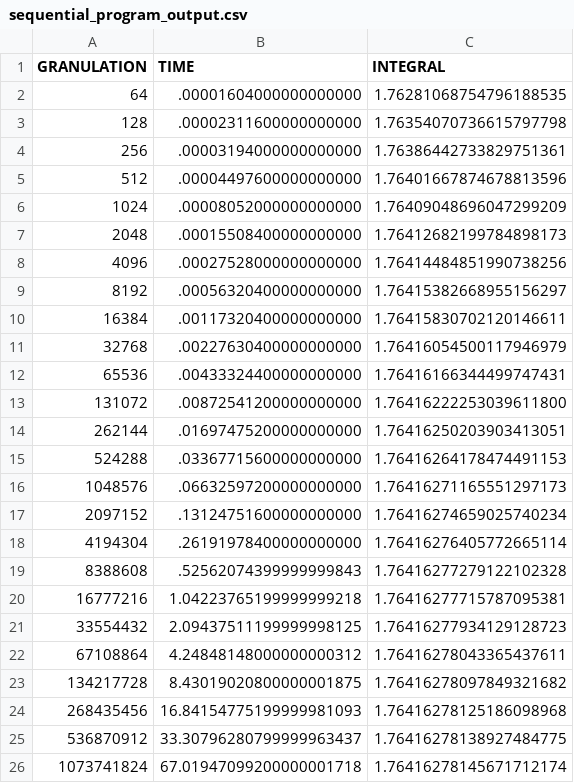
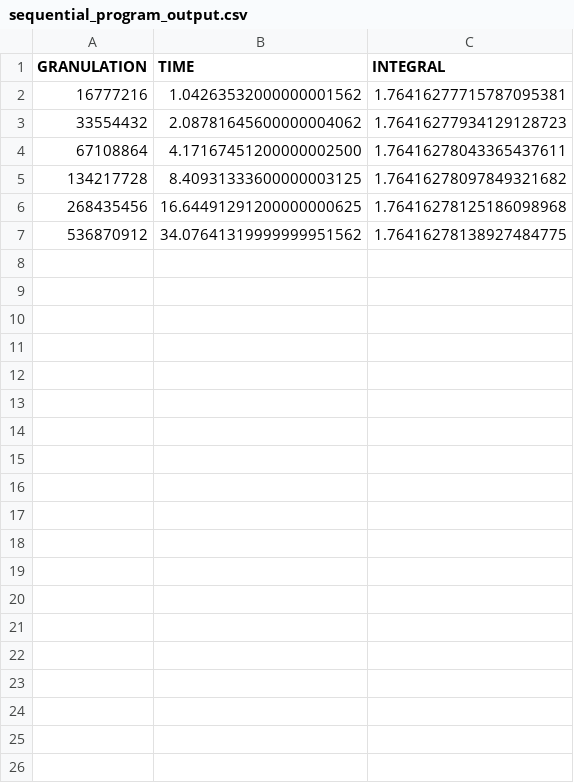
Before and after one commit to smt116/zjp-problems, a CSV file: integral/sequential_program_output.csv, drawn as a sheet.

```diff
--- a/integral/sequential_program_output.csv
+++ b/integral/sequential_program_output.csv
@@ -1,26 +1,7 @@
 GRANULATION;TIME;INTEGRAL
-64;.00001604000000000000;1.76281068754796188535
-128;.00002311600000000000;1.76354070736615797798
-256;.00003194000000000000;1.76386442733829751361
-512;.00004497600000000000;1.76401667874678813596
-1024;.00008052000000000000;1.76409048696047299209
-2048;.00015508400000000000;1.76412682199784898173
-4096;.00027528000000000000;1.76414484851990738256
-8192;.00056320400000000000;1.76415382668955156297
-16384;.00117320400000000000;1.76415830702120146611
-32768;.00227630400000000000;1.76416054500117946979
-65536;.00433324400000000000;1.76416166344499747431
-131072;.00872541200000000000;1.76416222253039611800
-262144;.01697475200000000000;1.76416250203903413051
-524288;.03367715600000000000;1.76416264178474491153
-1048576;.06632597200000000000;1.76416271165551297173
-2097152;.13124751600000000000;1.76416274659025740234
-4194304;.26191978400000000000;1.76416276405772665114
-8388608;.52562074399999999843;1.76416277279122102328
-16777216;1.04223765199999999218;1.76416277715787095381
-33554432;2.09437511199999998125;1.76416277934129128723
-67108864;4.24848148000000000312;1.76416278043365437611
-134217728;8.43019020800000001875;1.76416278097849321682
-268435456;16.84154775199999981093;1.76416278125186098968
-536870912;33.30796280799999963437;1.76416278138927484775
-1073741824;67.01947099200000001718;1.76416278145671712174
+16777216;1.04263532000000001562;1.76416277715787095381
+33554432;2.08781645600000004062;1.76416277934129128723
+67108864;4.17167451200000002500;1.76416278043365437611
+134217728;8.40931333600000003125;1.76416278097849321682
+268435456;16.64491291200000000625;1.76416278125186098968
+536870912;34.07641319999999951562;1.76416278138927484775
```
Also changed, not shown: integral/parallel_program_output.csv, 1 other file.
